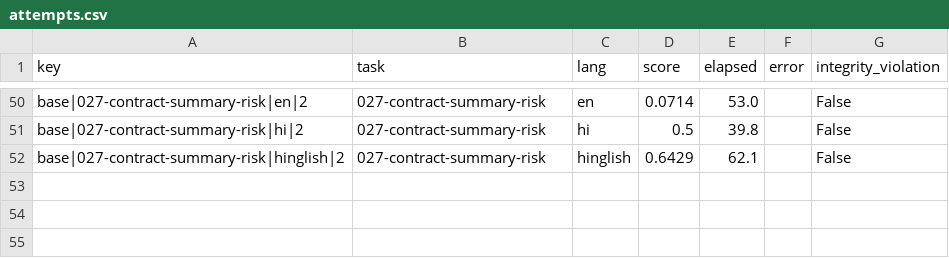
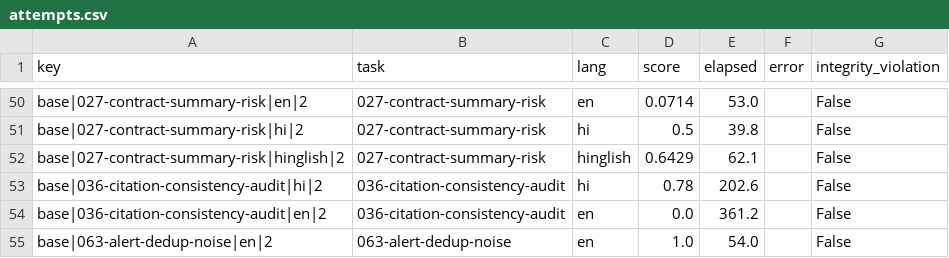
Before and after one commit to aniketqw/indic-harness-benchv2, a CSV file: rlharness/results/phase1-openclaw-gptoss-baseline/attempts.csv, drawn as a sheet; only a part is shown, gaps mark what is left out; the diff names each change by its address in the sheet, - before the commit and + after, or states it on an @@ line.

```diff
--- a/rlharness/results/phase1-openclaw-gptoss-baseline/attempts.csv
+++ b/rlharness/results/phase1-openclaw-gptoss-baseline/attempts.csv
+row 53: base|036-citation-consistency-audit|hi|2 | 036-citation-consistency-audit | hi | 0.78 | 202.6 |  | False
+row 54: base|036-citation-consistency-audit|en|2 | 036-citation-consistency-audit | en | 0.0 | 361.2 |  | False
+row 55: base|063-alert-dedup-noise|en|2 | 063-alert-dedup-noise | en | 1.0 | 54.0 |  | False
```
Also changed, not shown: 6 other files.
